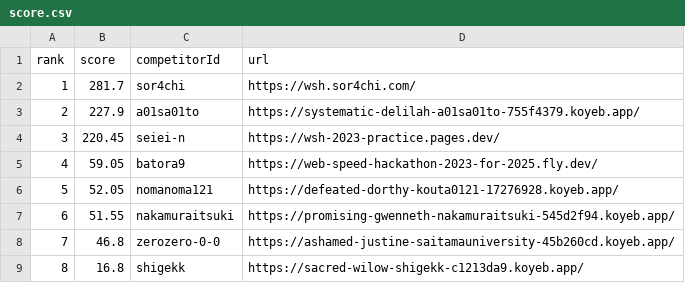
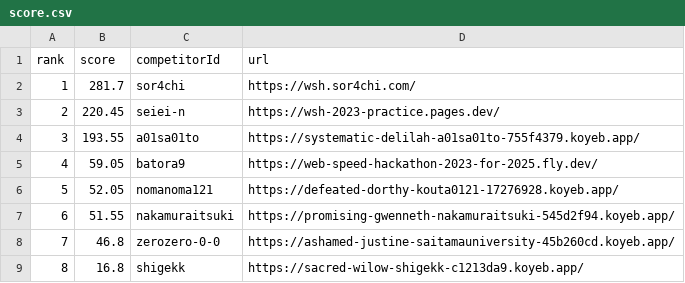
Before and after one commit to saitamau-maximum/web-speed-hackathon-2023-scoring-tool-for-2025, a CSV file: score.csv, drawn as a sheet; removed rows and columns are numbered as before the commit, all else as after; the diff names each change by its address in the sheet, - before the commit and + after, or states it on an @@ line.

```diff
--- a/score.csv
+++ b/score.csv
-row 3: 2 | 227.9 | a01sa01to | https://systematic-delilah-a01sa01to-755f4379.koyeb.app/
@@ column A (rank) renumbered in row 3 @@
+row 4: 3 | 193.55 | a01sa01to | https://systematic-delilah-a01sa01to-755f4379.koyeb.app/
```
Also changed, not shown: log.csv, 1 other file.
